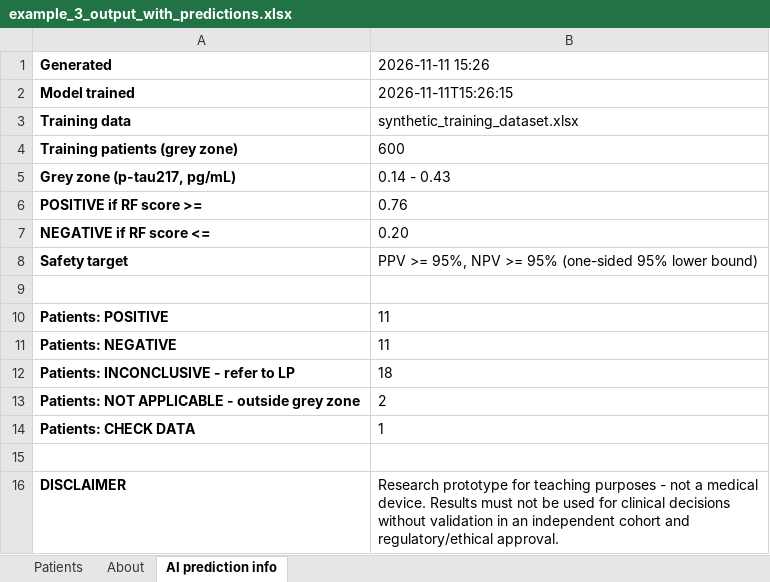
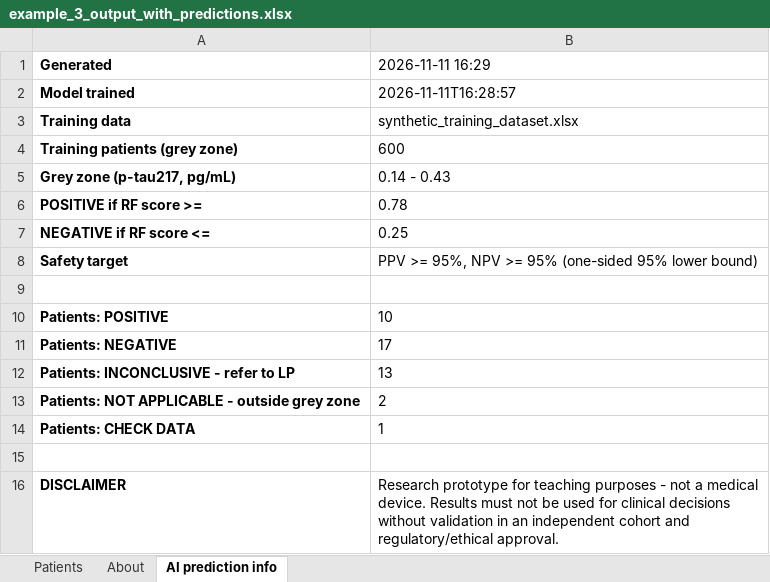
Before and after one commit to redspawner/Random_Forest_Project, an Excel workbook: examples/example_3_output_with_predictions.xlsx, sheet AI prediction info, drawn as a sheet; values as stored, in another font and other column widths than the file's, no borders; the diff names each change by its address in the sheet, - before the commit and + after, or states it on an @@ line.

```diff
--- a/examples/example_3_output_with_predictions.xlsx (sheet AI prediction info)
+++ b/examples/example_3_output_with_predictions.xlsx (sheet AI prediction info)
-B1: 2026-11-11 15:26
+B1: 2026-11-11 16:29
-B2 (2026-11-11 16:29): 2026-11-11T15:26:15
+B2 (2026-11-11 16:29): 2026-11-11T16:28:57
-B6 (2026-11-11 16:29): 0.76
+B6 (2026-11-11 16:29): 0.78
-B7 (2026-11-11 16:29): 0.20
+B7 (2026-11-11 16:29): 0.25
-B10 (2026-11-11 16:29): 11
+B10 (2026-11-11 16:29): 10
-B11 (2026-11-11 16:29): 11
+B11 (2026-11-11 16:29): 17
-B12 (2026-11-11 16:29): 18
+B12 (2026-11-11 16:29): 13
```
Also changed, not shown: sheet Patients, data/default_training/synthetic_training_dataset.xlsx, data/synthetic/synthetic_new_patients.xlsx, 22 other files.
